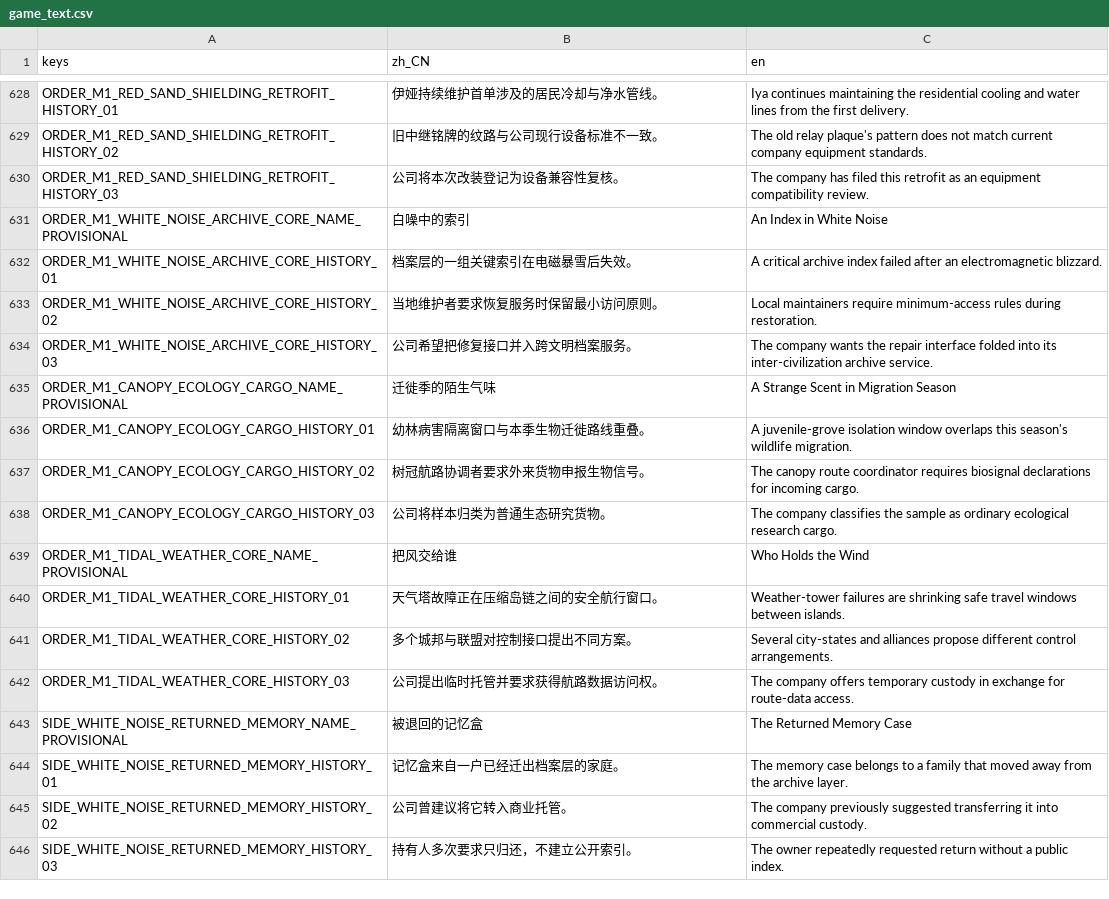
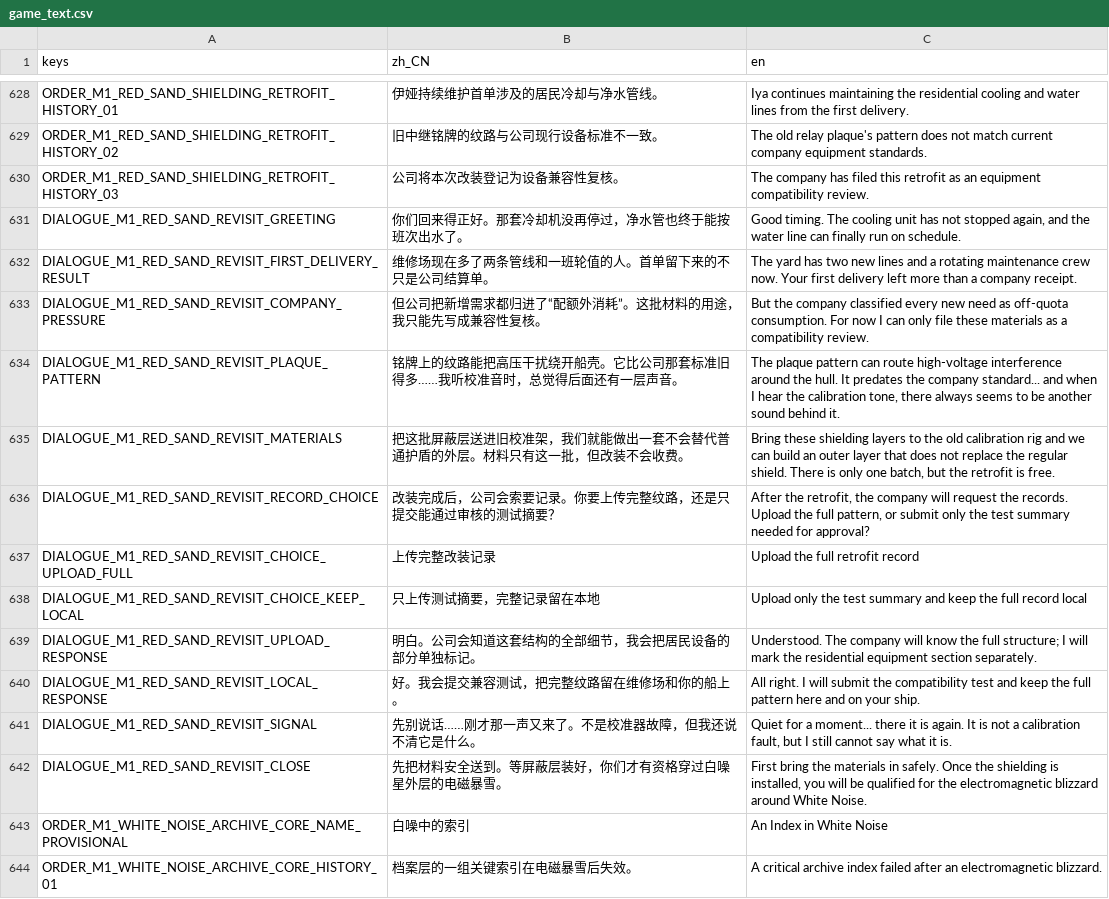
Before and after one commit to yza167-jp/universe_deliver_2d, a CSV file: data/localization/game_text.csv, drawn as a sheet; only a part is shown, gaps mark what is left out; the shorter side is filled out with more unchanged rows; the diff names each change by its address in the sheet, - before the commit and + after, or states it on an @@ line.

```diff
--- a/data/localization/game_text.csv
+++ b/data/localization/game_text.csv
+row 631: DIALOGUE_M1_RED_SAND_REVISIT_GREETING | 你们回来得正好。那套冷却机没再停过，净水管也终于能按班次出水了。 | Good timing. The cooling unit has not stopped again, and the water line can finally run on schedule.
+row 632: DIALOGUE_M1_RED_SAND_REVISIT_FIRST_DELIVERY_RESULT | 维修场现在多了两条管线和一班轮值的人。首单留下来的不只是公司结算单。 | The yard has two new lines and a rotating maintenance crew now. Your first delivery left more than a company receipt.
+row 633: DIALOGUE_M1_RED_SAND_REVISIT_COMPANY_PRESSURE | 但公司把新增需求都归进了“配额外消耗”。这批材料的用途，我只能先写成兼容性复核。 | But the company classified every new need as off-quota consumption. For now I can only file these materials as a compatibility review.
+row 634: DIALOGUE_M1_RED_SAND_REVISIT_PLAQUE_PATTERN | 铭牌上的纹路能把高压干扰绕开船壳。它比公司那套标准旧得多……我听校准音时，总觉得后面还有一层声音。 | The plaque pattern can route high-voltage interference around the hull. It predates the company standard... and when I hear the calibration tone, there always seems to be another sound behind it.
+row 635: DIALOGUE_M1_RED_SAND_REVISIT_MATERIALS | 把这批屏蔽层送进旧校准架，我们就能做出一套不会替代普通护盾的外层。材料只有这一批，但改装不会收费。 | Bring these shielding layers to the old calibration rig and we can build an outer layer that does not replace the regular shield. There is only one batch, but the retrofit is free.
+row 636: DIALOGUE_M1_RED_SAND_REVISIT_RECORD_CHOICE | 改装完成后，公司会索要记录。你要上传完整纹路，还是只提交能通过审核的测试摘要？ | After the retrofit, the company will request the records. Upload the full pattern, or submit only the test summary needed for approval?
+row 637: DIALOGUE_M1_RED_SAND_REVISIT_CHOICE_UPLOAD_FULL | 上传完整改装记录 | Upload the full retrofit record
+row 638: DIALOGUE_M1_RED_SAND_REVISIT_CHOICE_KEEP_LOCAL | 只上传测试摘要，完整记录留在本地 | Upload only the test summary and keep the full record local
+row 639: DIALOGUE_M1_RED_SAND_REVISIT_UPLOAD_RESPONSE | 明白。公司会知道这套结构的全部细节，我会把居民设备的部分单独标记。 | Understood. The company will know the full structure; I will mark the residential equipment section separately.
+row 640: DIALOGUE_M1_RED_SAND_REVISIT_LOCAL_RESPONSE | 好。我会提交兼容测试，把完整纹路留在维修场和你的船上。 | All right. I will submit the compatibility test and keep the full pattern here and on your ship.
+row 641: DIALOGUE_M1_RED_SAND_REVISIT_SIGNAL | 先别说话……刚才那一声又来了。不是校准器故障，但我还说不清它是什么。 | Quiet for a moment... there it is again. It is not a calibration fault, but I still cannot say what it is.
+row 642: DIALOGUE_M1_RED_SAND_REVISIT_CLOSE | 先把材料安全送到。等屏蔽层装好，你们才有资格穿过白噪星外层的电磁暴雪。 | First bring the materials in safely. Once the shielding is installed, you will be qualified for the electromagnetic blizzard around White Noise.
```
Also changed, not shown: 25 other files.
